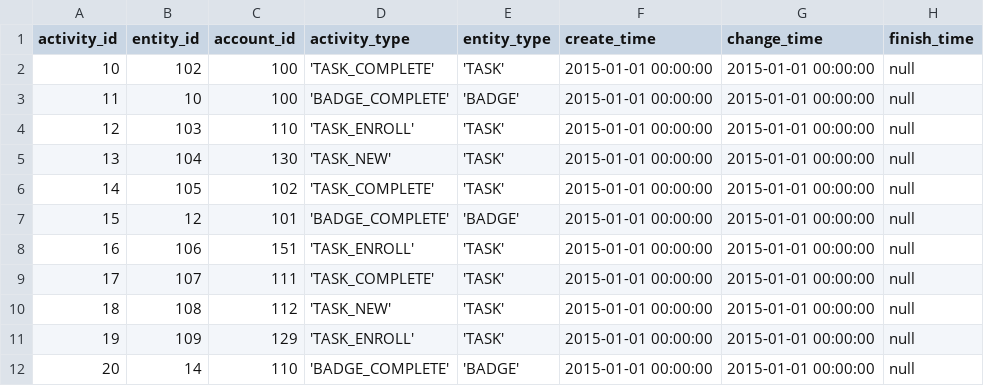
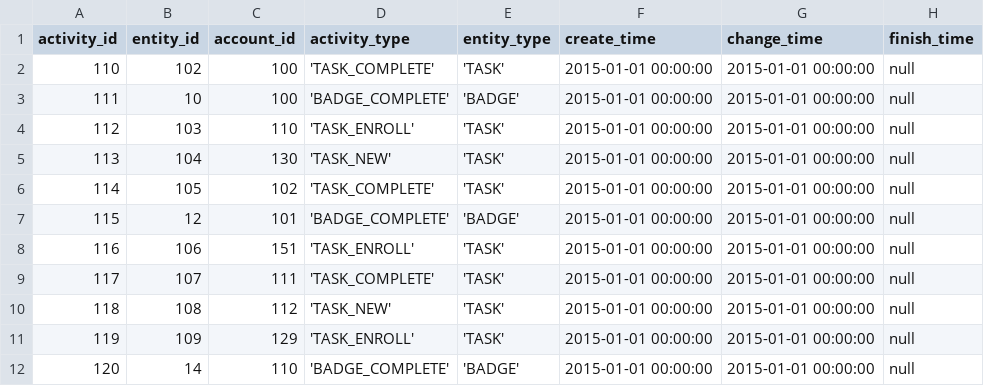
Before and after one commit to platonovr/gamification, a CSV file: gamification-database/src/main/resources/db/changelog_v0.2/csv/activity.csv, drawn as a sheet.

Commit message:
delete dublicate

```diff
--- a/gamification-database/src/main/resources/db/changelog_v0.2/csv/activity.csv
+++ b/gamification-database/src/main/resources/db/changelog_v0.2/csv/activity.csv
@@ -1,12 +1,12 @@
 activity_id,entity_id,account_id,activity_type,entity_type,create_time,change_time,finish_time
-10,102,100,'TASK_COMPLETE','TASK',2015-01-01 00:00:00,2015-01-01 00:00:00,null
-11,10,100,'BADGE_COMPLETE','BADGE',2015-01-01 00:00:00,2015-01-01 00:00:00,null
-12,103,110,'TASK_ENROLL','TASK',2015-01-01 00:00:00,2015-01-01 00:00:00,null
-13,104,130,'TASK_NEW','TASK',2015-01-01 00:00:00,2015-01-01 00:00:00,null
-14,105,102,'TASK_COMPLETE','TASK',2015-01-01 00:00:00,2015-01-01 00:00:00,null
-15,12,101,'BADGE_COMPLETE','BADGE',2015-01-01 00:00:00,2015-01-01 00:00:00,null
-16,106,151,'TASK_ENROLL','TASK',2015-01-01 00:00:00,2015-01-01 00:00:00,null
-17,107,111,'TASK_COMPLETE','TASK',2015-01-01 00:00:00,2015-01-01 00:00:00,null
-18,108,112,'TASK_NEW','TASK',2015-01-01 00:00:00,2015-01-01 00:00:00,null
-19,109,129,'TASK_ENROLL','TASK',2015-01-01 00:00:00,2015-01-01 00:00:00,null
-20,14,110,'BADGE_COMPLETE','BADGE',2015-01-01 00:00:00,2015-01-01 00:00:00,null
+110,102,100,'TASK_COMPLETE','TASK',2015-01-01 00:00:00,2015-01-01 00:00:00,null
+111,10,100,'BADGE_COMPLETE','BADGE',2015-01-01 00:00:00,2015-01-01 00:00:00,null
+112,103,110,'TASK_ENROLL','TASK',2015-01-01 00:00:00,2015-01-01 00:00:00,null
+113,104,130,'TASK_NEW','TASK',2015-01-01 00:00:00,2015-01-01 00:00:00,null
+114,105,102,'TASK_COMPLETE','TASK',2015-01-01 00:00:00,2015-01-01 00:00:00,null
+115,12,101,'BADGE_COMPLETE','BADGE',2015-01-01 00:00:00,2015-01-01 00:00:00,null
+116,106,151,'TASK_ENROLL','TASK',2015-01-01 00:00:00,2015-01-01 00:00:00,null
+117,107,111,'TASK_COMPLETE','TASK',2015-01-01 00:00:00,2015-01-01 00:00:00,null
+118,108,112,'TASK_NEW','TASK',2015-01-01 00:00:00,2015-01-01 00:00:00,null
+119,109,129,'TASK_ENROLL','TASK',2015-01-01 00:00:00,2015-01-01 00:00:00,null
+120,14,110,'BADGE_COMPLETE','BADGE',2015-01-01 00:00:00,2015-01-01 00:00:00,null
```
